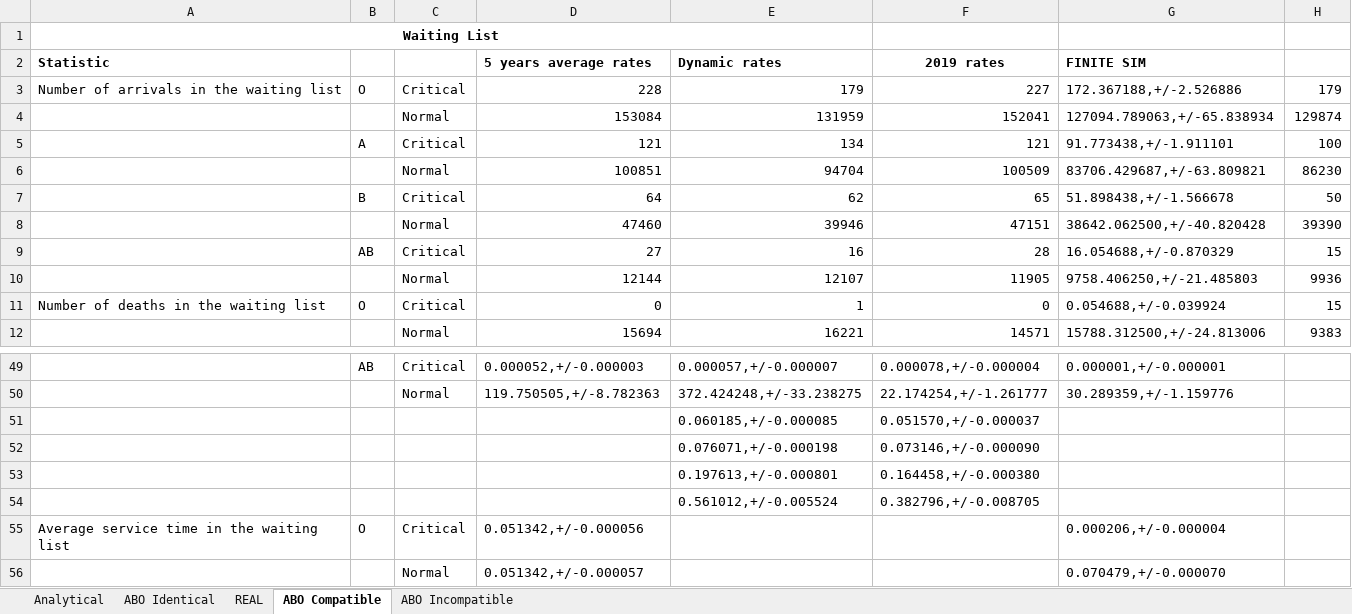
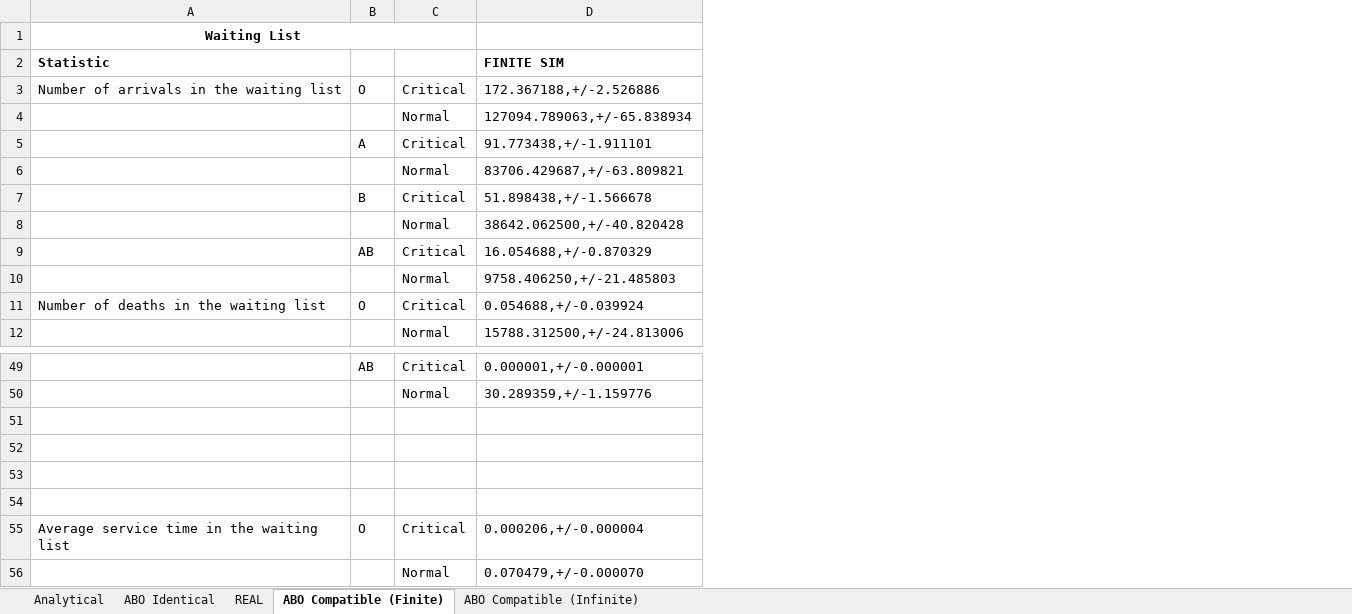
Before and after one commit to livias1726/PMCSN_Project, an Excel workbook: data/CONFRONTO_VERSIONI.xlsx, sheet ABO Compatible (Finite), drawn as a sheet; only a part is shown, gaps mark what is left out; values as stored, in another font and other column widths than the file's, no borders; the diff names each change by its address in the sheet, - before the commit and + after, or states it on an @@ line.

```diff
--- a/data/CONFRONTO_VERSIONI.xlsx (sheet ABO Compatible (Finite))
+++ b/data/CONFRONTO_VERSIONI.xlsx (sheet ABO Compatible (Finite))
-sheet tab: ABO Compatible
+sheet tab: ABO Compatible (Finite)
-sheet tab: ABO Incompatible
+sheet tab: ABO Compatible (Infinite)
-column D (5 years average rates), rows 3-12: 228 | 153084 | 121 | 100851 | 64 | 47460 | 27 | 12144 | 0 | 15694; rows 49-56: 0.000052,+/-0.000003 | 119.750505,+/-8.782363 |  |  |  |  | 0.051342,+/-0.000056 | 0.051342,+/-0.000057
-column E (Dynamic rates), rows 3-12: 179 | 131959 | 134 | 94704 | 62 | 39946 | 16 | 12107 | 1 | 16221; rows 49-54: 0.000057,+/-0.000007 | 372.424248,+/-33.238275 | 0.060185,+/-0.000085 | 0.076071,+/-0.000198 | 0.197613,+/-0.000801 | 0.561012,+/-0.005524
-column F (2019 rates), rows 3-12: 227 | 152041 | 121 | 100509 | 65 | 47151 | 28 | 11905 | 0 | 14571; rows 49-54: 0.000078,+/-0.000004 | 22.174254,+/-1.261777 | 0.051570,+/-0.000037 | 0.073146,+/-0.000090 | 0.164458,+/-0.000380 | 0.382796,+/-0.008705
-column H, rows 3-12: 179 | 129874 | 100 | 86230 | 50 | 39390 | 15 | 9936 | 15 | 9383
-row 51:  |  |  |  | 0.060185,+/-0.000085 | 0.051570,+/-0.000037
+row 51: (empty)
-row 52:  |  |  |  | 0.076071,+/-0.000198 | 0.073146,+/-0.000090
+row 52: (empty)
-row 53:  |  |  |  | 0.197613,+/-0.000801 | 0.164458,+/-0.000380
+row 53: (empty)
-row 54:  |  |  |  | 0.561012,+/-0.005524 | 0.382796,+/-0.008705
+row 54: (empty)
```
Also changed, not shown: sheet REAL, data/Modello Analitico.xlsx, data/validazione.xlsx, 27 other files.
